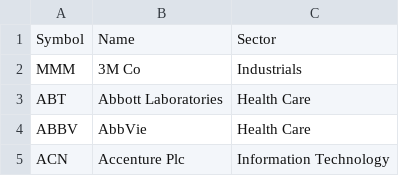
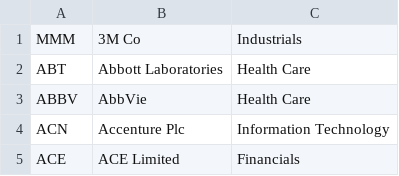
Before and after one commit to elersong/01112015_sp500_specVShedge, a CSV file: sp500_companies.csv, drawn as a sheet; only a part is shown; the shorter side is filled out with more unchanged rows; the diff names each change by its address in the sheet, - before the commit and + after, or states it on an @@ line.

```diff
--- a/sp500_companies.csv
+++ b/sp500_companies.csv
-row 1: Symbol | Name | Sector
```
Also changed, not shown: .c9/metadata/workspace/sp500_companies.csv, 4 other files.
